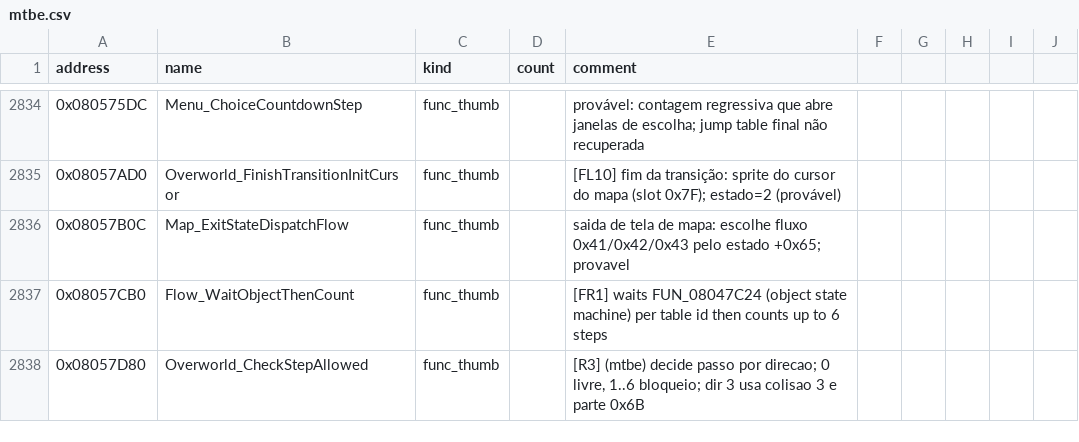
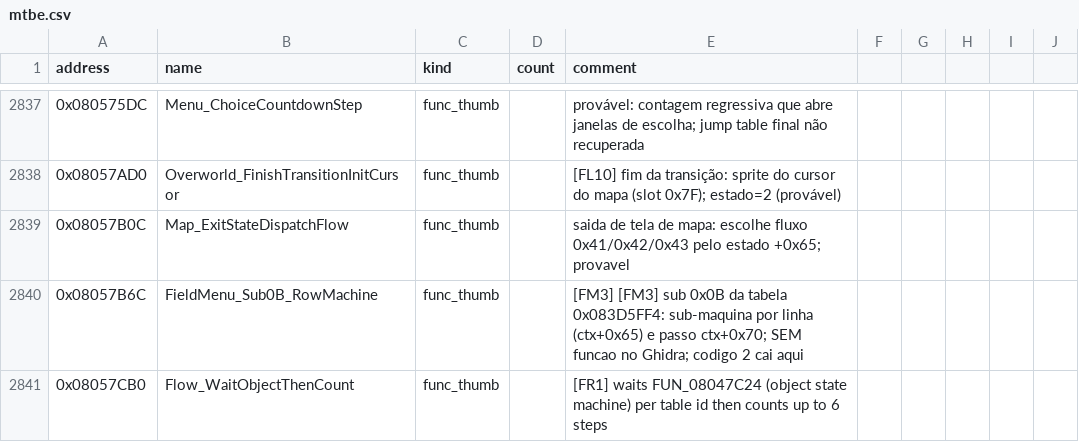
Before and after one commit to jvsdm/Medabots-Romhacking-Toolkit, a CSV file: re/symbols/mtbe.csv, drawn as a sheet; only a part is shown, gaps mark what is left out; the shorter side is filled out with more unchanged rows; the diff covers the shown part only.

```diff
--- a/re/symbols/mtbe.csv
+++ b/re/symbols/mtbe.csv
@@ -2836,2 +2839,3 @@ address,name,kind,count,comment
 0x08057B0C,Map_ExitStateDispatchFlow,func_thumb,,saida de tela de mapa: escolhe fluxo 0x41/0x42/0x43 pelo estado +0x65; provavel
+0x08057B6C,FieldMenu_Sub0B_RowMachine,func_thumb,,[FM3] [FM3] sub 0x0B da tabela 0x083D5FF4: sub-maquina por linha (ctx+0x65) e passo ctx+0x70; SEM funcao no Ghidra; codigo 2 cai aqui
 0x08057CB0,Flow_WaitObjectThenCount,func_thumb,,[FR1] waits FUN_08047C24 (object state machine) per table id then counts up to 6 steps
```
Also changed, not shown: 7 added rows elsewhere in this file, re/ghidra/medabots_sync.tsv, 2 other files.
